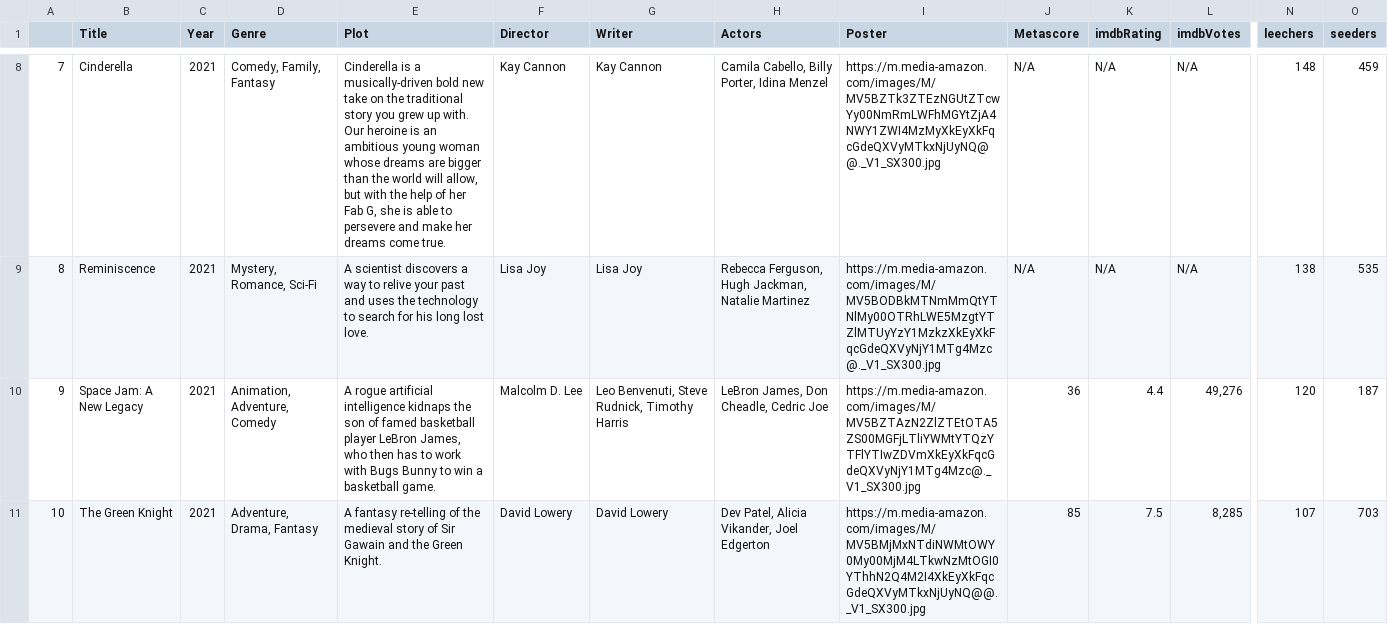
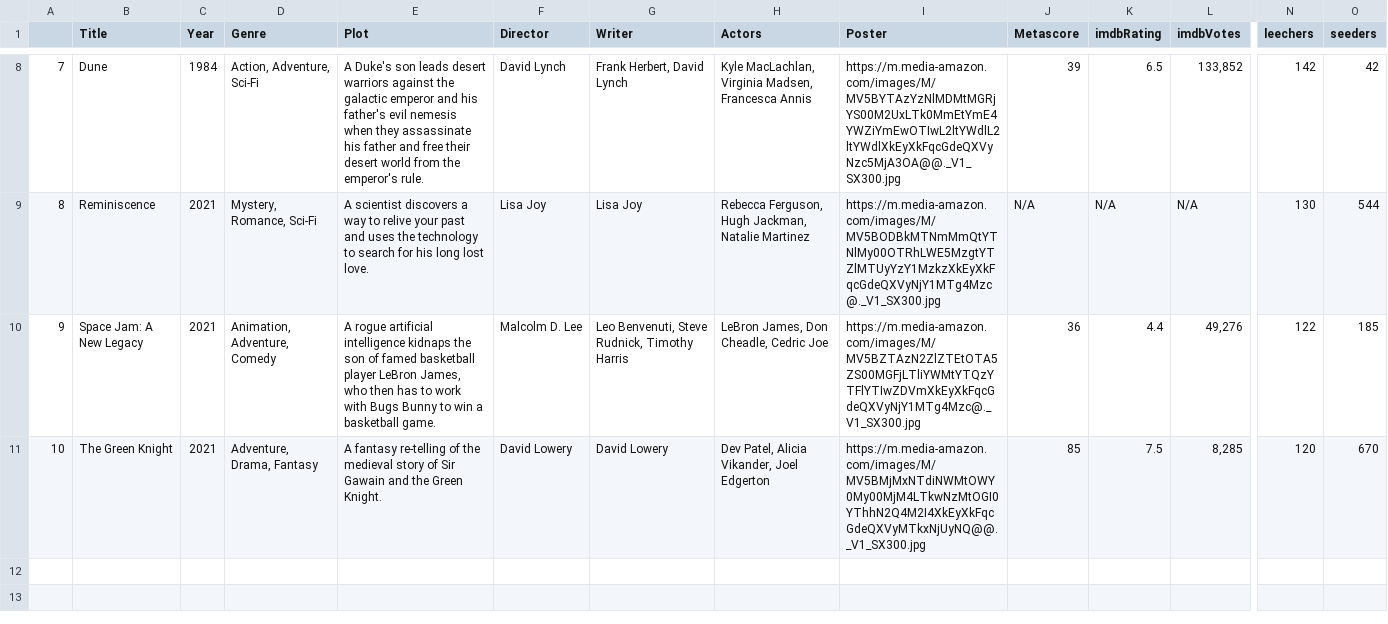
Before and after one commit to ErezWeiss1/Trending_Movies, a CSV file: data/movie_list.csv, drawn as a sheet; only a part is shown, gaps mark what is left out; the diff covers the shown part only; the diff names each change by its address in the sheet, - before the commit and + after, or states it on an @@ line.

```diff
--- a/data/movie_list.csv
+++ b/data/movie_list.csv
-B8 (Title): Cinderella
+B8 (Title): Dune
-C8 (Year): 2021
+C8 (Year): 1984
-D8 (Genre): Comedy, Family, Fantasy
+D8 (Genre): Action, Adventure, Sci-Fi
-E8 (Plot): Cinderella is a musically-driven bold new take on the traditional story you grew up with. Our heroine is an ambitious young woman whose dreams are bigger than the world will allow, but with the help of her Fab G, she is able to persevere and make her dreams come true.
+E8 (Plot): A Duke's son leads desert warriors against the galactic emperor and his father's evil nemesis when they assassinate his father and free their desert world from the emperor's rule.
-F8 (Director): Kay Cannon
+F8 (Director): David Lynch
-G8 (Writer): Kay Cannon
+G8 (Writer): Frank Herbert, David Lynch
-H8 (Actors): Camila Cabello, Billy Porter, Idina Menzel
+H8 (Actors): Kyle MacLachlan, Virginia Madsen, Francesca Annis
-I8 (Poster): https://m.media-amazon.com/images/M/MV5BZTk3ZTEzNGUtZTcwYy00NmRmLWFhMGYtZjA4NWY1ZWI4MzMyXkEyXkFqcGdeQXVyMTkxNjUyNQ@@._V1_SX300.jpg
+I8 (Poster): https://m.media-amazon.com/images/M/MV5BYTAzYzNlMDMtMGRjYS00M2UxLTk0MmEtYmE4YWZiYmEwOTIwL2ltYWdlL2ltYWdlXkEyXkFqcGdeQXVyNzc5MjA3OA@@._V1_SX300.jpg
-J8 (Metascore): N/A
+J8 (Metascore): 39
-K8 (imdbRating): N/A
+K8 (imdbRating): 6.5
-L8 (imdbVotes): N/A
+L8 (imdbVotes): 133,852
-N8 (leechers): 148
+N8 (leechers): 142
-O8 (seeders): 459
+O8 (seeders): 42
-N9 (leechers): 138
+N9 (leechers): 130
-O9 (seeders): 535
+O9 (seeders): 544
-N10 (leechers): 120
+N10 (leechers): 122
-O10 (seeders): 187
+O10 (seeders): 185
-N11 (leechers): 107
+N11 (leechers): 120
-O11 (seeders): 703
+O11 (seeders): 670
```
Also changed, not shown: 33 edited cells elsewhere in this file, 1 other file.
